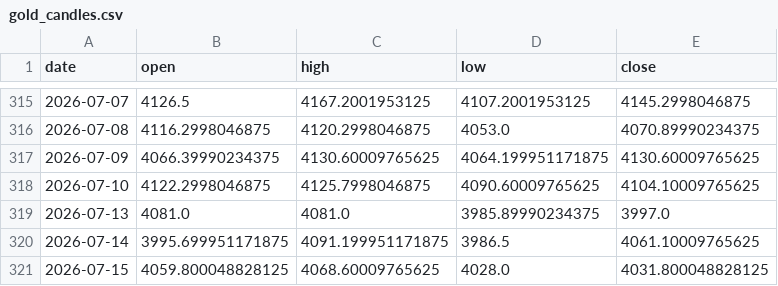
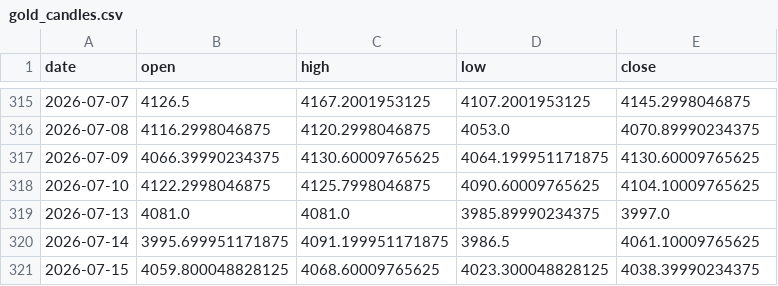
Before and after one commit to christianprimero926/btc-bot-panel, a CSV file: gold_candles.csv, drawn as a sheet; only a part is shown, gaps mark what is left out.

Commit message:
data: actualiza panel [skip ci]

```diff
--- a/gold_candles.csv
+++ b/gold_candles.csv
@@ -320,2 +320,2 @@ date,open,high,low,close
 2026-07-14,3995.699951171875,4091.199951171875,3986.5,4061.10009765625
-2026-07-15,4059.800048828125,4068.60009765625,4028.0,4031.800048828125
+2026-07-15,4059.800048828125,4068.60009765625,4023.300048828125,4038.39990234375
```
Also changed, not shown: qqq_candles.csv, 3 other files.
